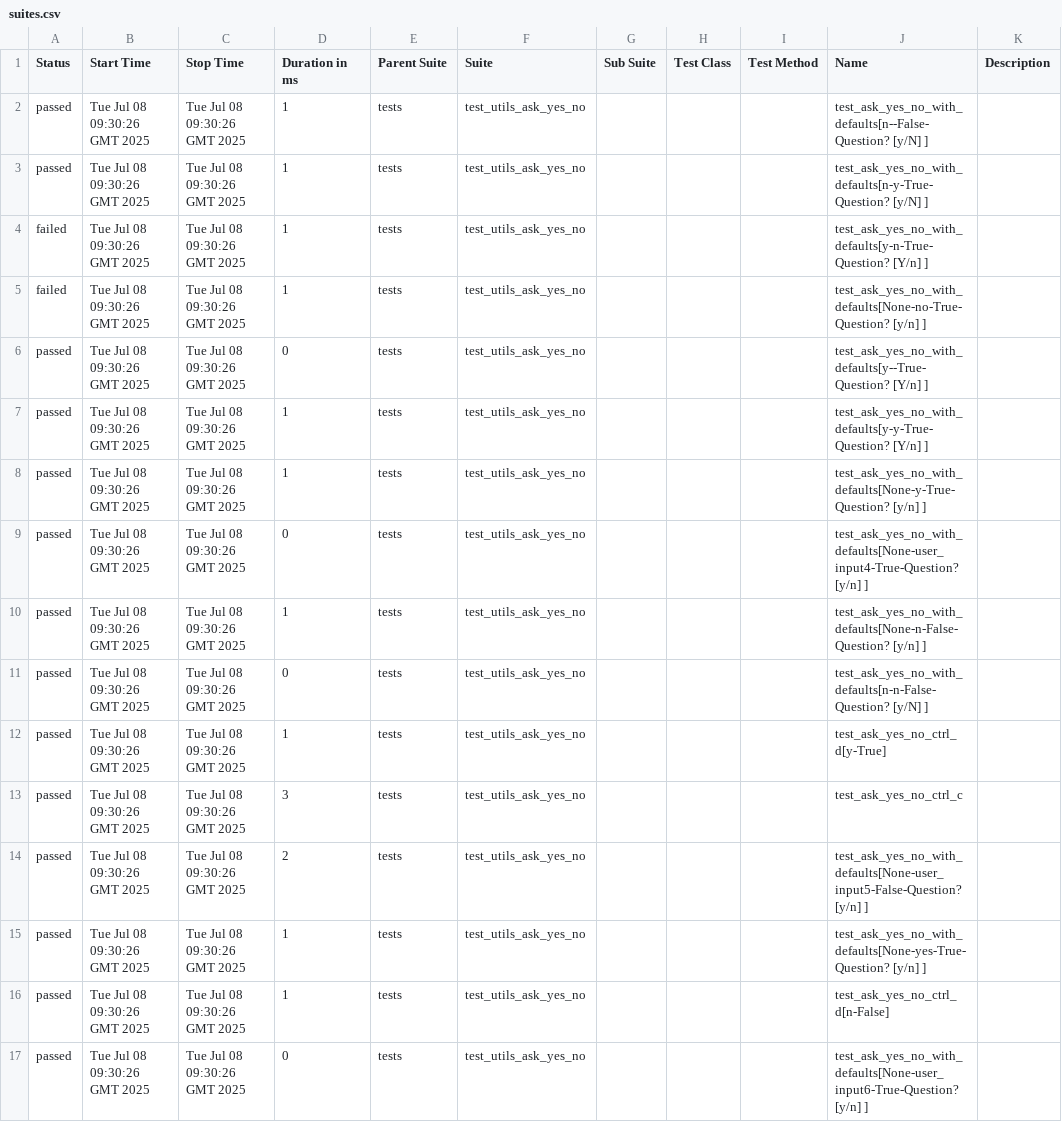
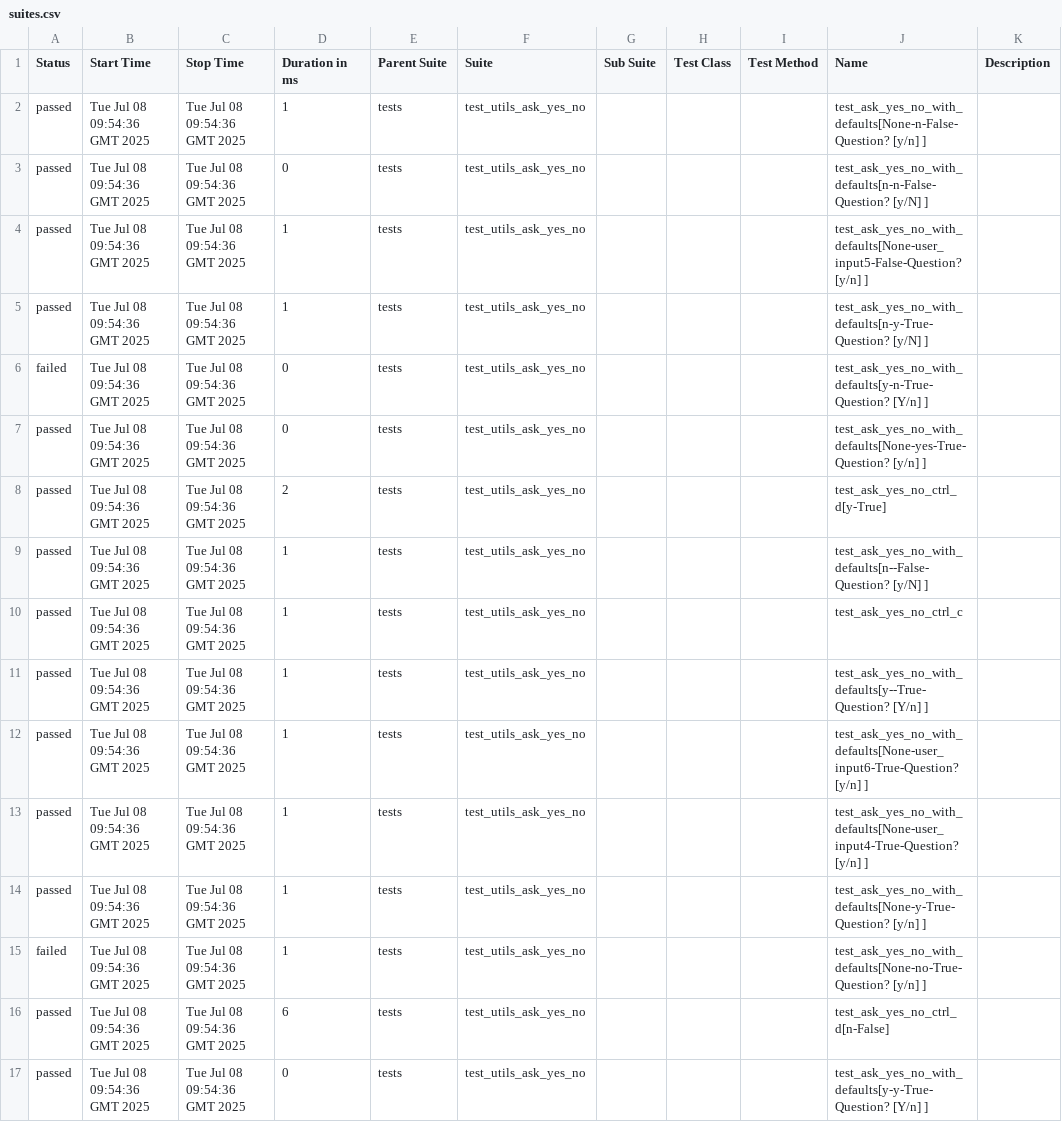
Before and after one commit to Yaspsi/pytest-report-render, a CSV file: data/suites.csv, drawn as a sheet.

```diff
--- a/data/suites.csv
+++ b/data/suites.csv
@@ -1,17 +1,17 @@
 "Status","Start Time","Stop Time","Duration in ms","Parent Suite","Suite","Sub Suite","Test Class","Test Method","Name","Description"
-"passed","Tue Jul 08 09:30:26 GMT 2025","Tue Jul 08 09:30:26 GMT 2025","1","tests","test_utils_ask_yes_no","","","","test_ask_yes_no_with_defaults[n--False-Question? [y/N] ]",""
-"passed","Tue Jul 08 09:30:26 GMT 2025","Tue Jul 08 09:30:26 GMT 2025","1","tests","test_utils_ask_yes_no","","","","test_ask_yes_no_with_defaults[n-y-True-Question? [y/N] ]",""
-"failed","Tue Jul 08 09:30:26 GMT 2025","Tue Jul 08 09:30:26 GMT 2025","1","tests","test_utils_ask_yes_no","","","","test_ask_yes_no_with_defaults[y-n-True-Question? [Y/n] ]",""
-"failed","Tue Jul 08 09:30:26 GMT 2025","Tue Jul 08 09:30:26 GMT 2025","1","tests","test_utils_ask_yes_no","","","","test_ask_yes_no_with_defaults[None-no-True-Question? [y/n] ]",""
-"passed","Tue Jul 08 09:30:26 GMT 2025","Tue Jul 08 09:30:26 GMT 2025","0","tests","test_utils_ask_yes_no","","","","test_ask_yes_no_with_defaults[y--True-Question? [Y/n] ]",""
-"passed","Tue Jul 08 09:30:26 GMT 2025","Tue Jul 08 09:30:26 GMT 2025","1","tests","test_utils_ask_yes_no","","","","test_ask_yes_no_with_defaults[y-y-True-Question? [Y/n] ]",""
-"passed","Tue Jul 08 09:30:26 GMT 2025","Tue Jul 08 09:30:26 GMT 2025","1","tests","test_utils_ask_yes_no","","","","test_ask_yes_no_with_defaults[None-y-True-Question? [y/n] ]",""
-"passed","Tue Jul 08 09:30:26 GMT 2025","Tue Jul 08 09:30:26 GMT 2025","0","tests","test_utils_ask_yes_no","","","","test_ask_yes_no_with_defaults[None-user_input4-True-Question? [y/n] ]",""
-"passed","Tue Jul 08 09:30:26 GMT 2025","Tue Jul 08 09:30:26 GMT 2025","1","tests","test_utils_ask_yes_no","","","","test_ask_yes_no_with_defaults[None-n-False-Question? [y/n] ]",""
-"passed","Tue Jul 08 09:30:26 GMT 2025","Tue Jul 08 09:30:26 GMT 2025","0","tests","test_utils_ask_yes_no","","","","test_ask_yes_no_with_defaults[n-n-False-Question? [y/N] ]",""
-"passed","Tue Jul 08 09:30:26 GMT 2025","Tue Jul 08 09:30:26 GMT 2025","1","tests","test_utils_ask_yes_no","","","","test_ask_yes_no_ctrl_d[y-True]",""
-"passed","Tue Jul 08 09:30:26 GMT 2025","Tue Jul 08 09:30:26 GMT 2025","3","tests","test_utils_ask_yes_no","","","","test_ask_yes_no_ctrl_c",""
-"passed","Tue Jul 08 09:30:26 GMT 2025","Tue Jul 08 09:30:26 GMT 2025","2","tests","test_utils_ask_yes_no","","","","test_ask_yes_no_with_defaults[None-user_input5-False-Question? [y/n] ]",""
-"passed","Tue Jul 08 09:30:26 GMT 2025","Tue Jul 08 09:30:26 GMT 2025","1","tests","test_utils_ask_yes_no","","","","test_ask_yes_no_with_defaults[None-yes-True-Question? [y/n] ]",""
-"passed","Tue Jul 08 09:30:26 GMT 2025","Tue Jul 08 09:30:26 GMT 2025","1","tests","test_utils_ask_yes_no","","","","test_ask_yes_no_ctrl_d[n-False]",""
-"passed","Tue Jul 08 09:30:26 GMT 2025","Tue Jul 08 09:30:26 GMT 2025","0","tests","test_utils_ask_yes_no","","","","test_ask_yes_no_with_defaults[None-user_input6-True-Question? [y/n] ]",""
+"passed","Tue Jul 08 09:54:36 GMT 2025","Tue Jul 08 09:54:36 GMT 2025","1","tests","test_utils_ask_yes_no","","","","test_ask_yes_no_with_defaults[None-n-False-Question? [y/n] ]",""
+"passed","Tue Jul 08 09:54:36 GMT 2025","Tue Jul 08 09:54:36 GMT 2025","0","tests","test_utils_ask_yes_no","","","","test_ask_yes_no_with_defaults[n-n-False-Question? [y/N] ]",""
+"passed","Tue Jul 08 09:54:36 GMT 2025","Tue Jul 08 09:54:36 GMT 2025","1","tests","test_utils_ask_yes_no","","","","test_ask_yes_no_with_defaults[None-user_input5-False-Question? [y/n] ]",""
+"passed","Tue Jul 08 09:54:36 GMT 2025","Tue Jul 08 09:54:36 GMT 2025","1","tests","test_utils_ask_yes_no","","","","test_ask_yes_no_with_defaults[n-y-True-Question? [y/N] ]",""
+"failed","Tue Jul 08 09:54:36 GMT 2025","Tue Jul 08 09:54:36 GMT 2025","0","tests","test_utils_ask_yes_no","","","","test_ask_yes_no_with_defaults[y-n-True-Question? [Y/n] ]",""
+"passed","Tue Jul 08 09:54:36 GMT 2025","Tue Jul 08 09:54:36 GMT 2025","0","tests","test_utils_ask_yes_no","","","","test_ask_yes_no_with_defaults[None-yes-True-Question? [y/n] ]",""
+"passed","Tue Jul 08 09:54:36 GMT 2025","Tue Jul 08 09:54:36 GMT 2025","2","tests","test_utils_ask_yes_no","","","","test_ask_yes_no_ctrl_d[y-True]",""
+"passed","Tue Jul 08 09:54:36 GMT 2025","Tue Jul 08 09:54:36 GMT 2025","1","tests","test_utils_ask_yes_no","","","","test_ask_yes_no_with_defaults[n--False-Question? [y/N] ]",""
+"passed","Tue Jul 08 09:54:36 GMT 2025","Tue Jul 08 09:54:36 GMT 2025","1","tests","test_utils_ask_yes_no","","","","test_ask_yes_no_ctrl_c",""
+"passed","Tue Jul 08 09:54:36 GMT 2025","Tue Jul 08 09:54:36 GMT 2025","1","tests","test_utils_ask_yes_no","","","","test_ask_yes_no_with_defaults[y--True-Question? [Y/n] ]",""
+"passed","Tue Jul 08 09:54:36 GMT 2025","Tue Jul 08 09:54:36 GMT 2025","1","tests","test_utils_ask_yes_no","","","","test_ask_yes_no_with_defaults[None-user_input6-True-Question? [y/n] ]",""
+"passed","Tue Jul 08 09:54:36 GMT 2025","Tue Jul 08 09:54:36 GMT 2025","1","tests","test_utils_ask_yes_no","","","","test_ask_yes_no_with_defaults[None-user_input4-True-Question? [y/n] ]",""
+"passed","Tue Jul 08 09:54:36 GMT 2025","Tue Jul 08 09:54:36 GMT 2025","1","tests","test_utils_ask_yes_no","","","","test_ask_yes_no_with_defaults[None-y-True-Question? [y/n] ]",""
+"failed","Tue Jul 08 09:54:36 GMT 2025","Tue Jul 08 09:54:36 GMT 2025","1","tests","test_utils_ask_yes_no","","","","test_ask_yes_no_with_defaults[None-no-True-Question? [y/n] ]",""
+"passed","Tue Jul 08 09:54:36 GMT 2025","Tue Jul 08 09:54:36 GMT 2025","6","tests","test_utils_ask_yes_no","","","","test_ask_yes_no_ctrl_d[n-False]",""
+"passed","Tue Jul 08 09:54:36 GMT 2025","Tue Jul 08 09:54:36 GMT 2025","0","tests","test_utils_ask_yes_no","","","","test_ask_yes_no_with_defaults[y-y-True-Question? [Y/n] ]",""
```
Also changed, not shown: 50 other files.
